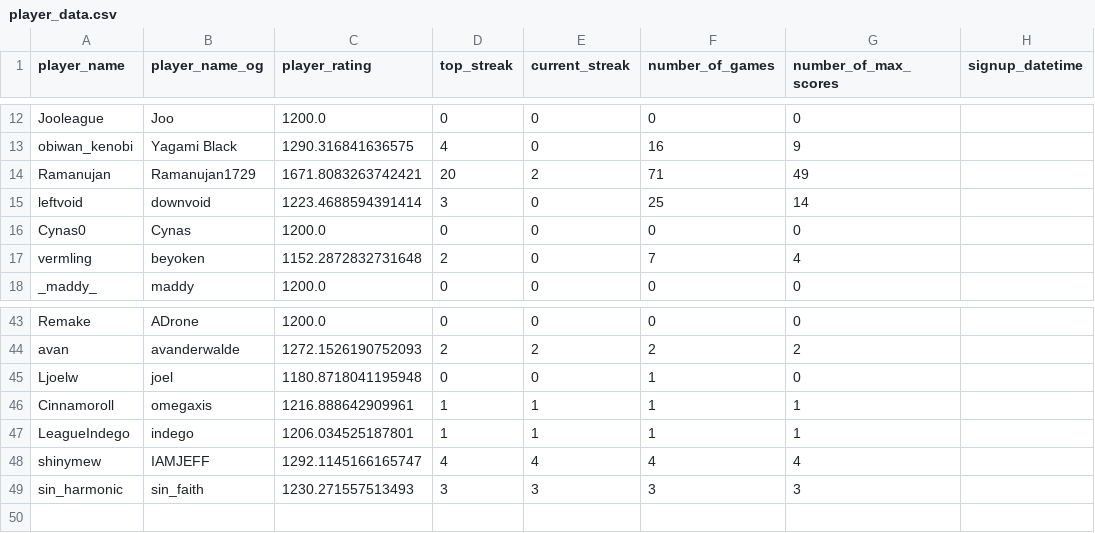
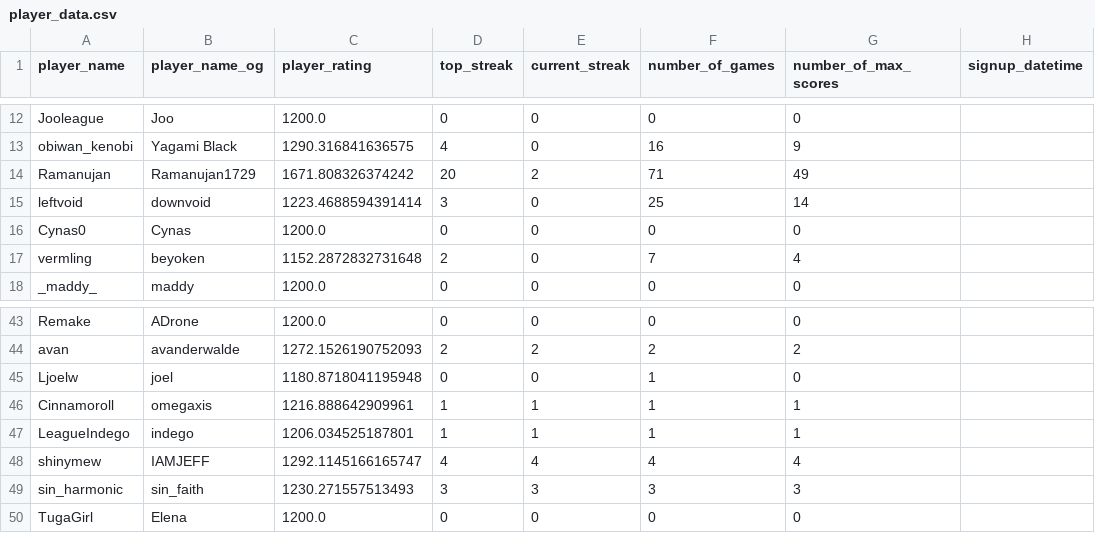
Before and after one commit to hanabi-league/hanabi-league.github.io, a CSV file: data/player_data.csv, drawn as a sheet; only a part is shown, gaps mark what is left out.

Commit message:
Update data

```diff
--- a/data/player_data.csv
+++ b/data/player_data.csv
@@ -13,3 +13,3 @@ Jooleague,Joo,1200.0,0,0,0,0,
 obiwan_kenobi,Yagami Black,1290.316841636575,4,0,16,9,
-Ramanujan,Ramanujan1729,1671.8083263742421,20,2,71,49,
+Ramanujan,Ramanujan1729,1671.808326374242,20,2,71,49,
 leftvoid,downvoid,1223.4688594391414,3,0,25,14,
@@ -49 +49,2 @@ shinymew,IAMJEFF,1292.1145166165747,4,4,4,4,
 sin_harmonic,sin_faith,1230.271557513493,3,3,3,3,
+TugaGirl,Elena,1200.0,0,0,0,0,
```
Also changed, not shown: data/player_game_data.csv, data/variant_data.csv.
